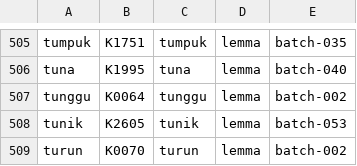
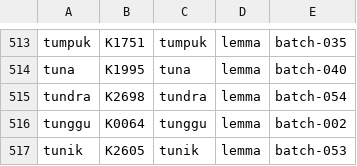
Before and after one commit to semoliginon-ops/Lexara-Chatbot, a TSV file: data/kamus/index/s-u.tsv, drawn as a sheet; only a part is shown, gaps mark what is left out; the shorter side is filled out with more unchanged rows; the diff covers the shown part only; the diff names each change by its address in the sheet, - before the commit and + after, or states it on an @@ line.

Commit message:
Update s-u token index for batch 054

```diff
--- a/data/kamus/index/s-u.tsv
+++ b/data/kamus/index/s-u.tsv
+row 515: tundra | K2698 | tundra | lemma | batch-054
```
Also changed, not shown: 8 added rows elsewhere in this file.
